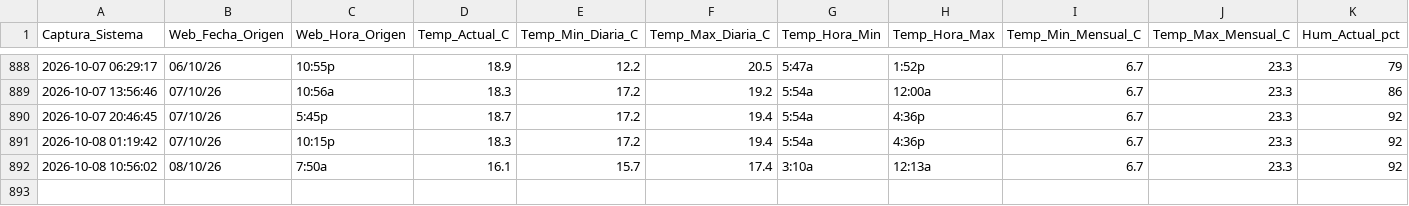
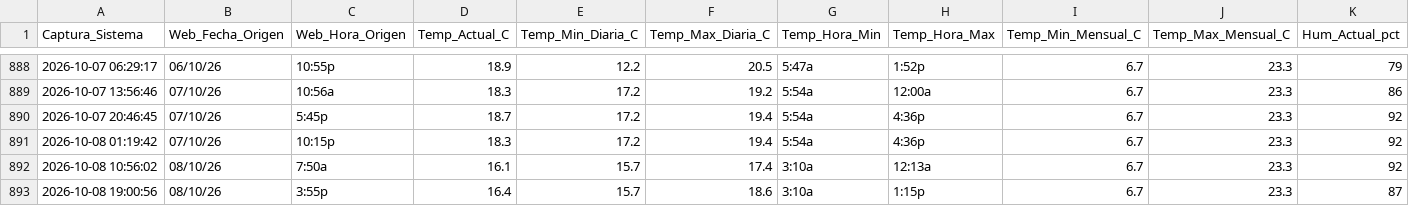
Before and after one commit to wenchis-code/clima-san-isidro, a CSV file: registro_clima_san_isidro.csv, drawn as a sheet; only a part is shown, gaps mark what is left out; rows hold the shown columns only; the diff names each change by its address in the sheet, - before the commit and + after, or states it on an @@ line.

Commit message:
Captura exitosa Thu Oct  8 19:00:56 UTC 2026

```diff
--- a/registro_clima_san_isidro.csv
+++ b/registro_clima_san_isidro.csv
+row 893: 2026-10-08 19:00:56 | 08/10/26 | 3:55p | 16.4 | 15.7 | 18.6 | 3:10a | 1:15p | 6.7 | 23.3 | 87
```
